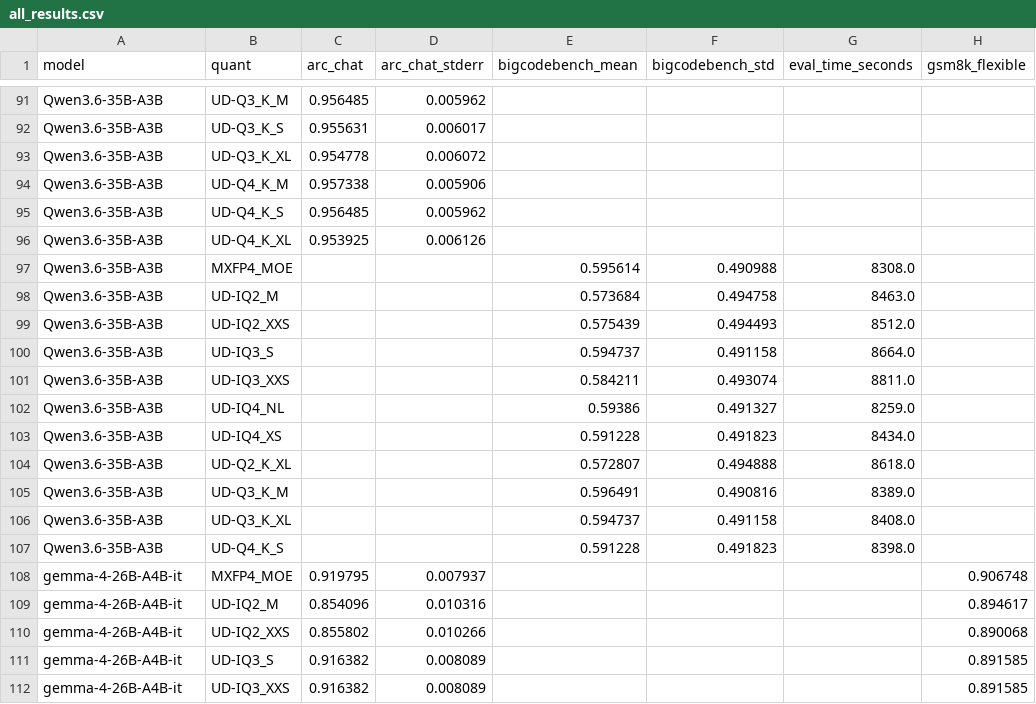
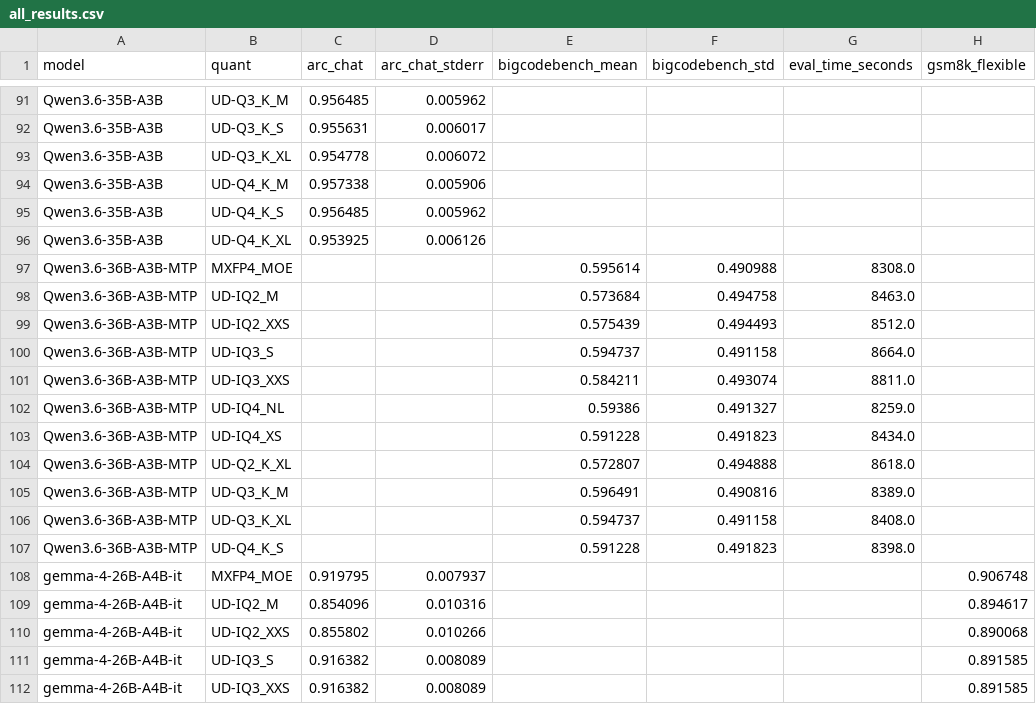
Before and after one commit to yrougy/llm-quant-bench, a CSV file: results/all_results.csv, drawn as a sheet; only a part is shown, gaps mark what is left out; the diff covers the shown part only; the diff names each change by its address in the sheet, - before the commit and + after, or states it on an @@ line.

```diff
--- a/results/all_results.csv
+++ b/results/all_results.csv
-A97:A107 (model): Qwen3.6-35B-A3B
+A97:A107 (model): Qwen3.6-36B-A3B-MTP
```
Also changed, not shown: 1 added row, 1 removed row and 17 edited cells elsewhere in this file, 10 other files.
